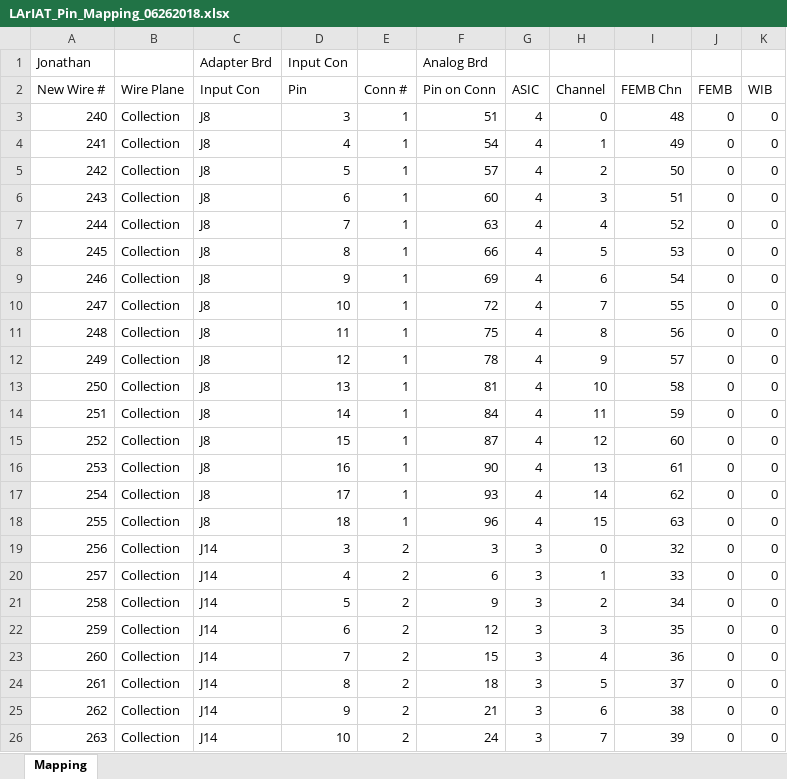
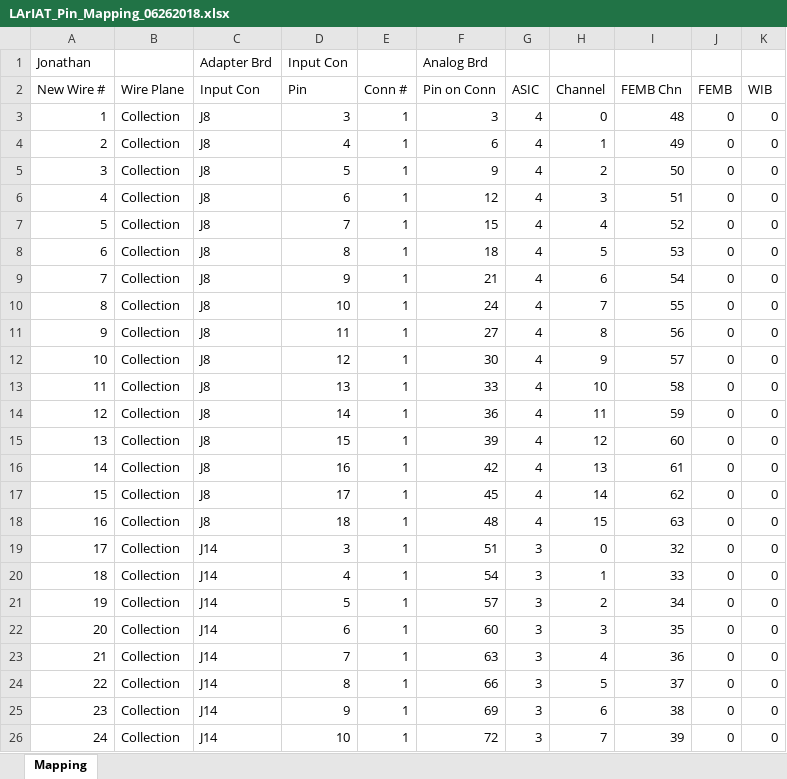
Before and after one commit to sgaobnl/ProtoDUNE_LD, an Excel workbook: LArIAT_Pin_Mapping_06262018.xlsx, sheet Mapping, drawn as a sheet; only a part is shown; values as stored, in another font and other column widths than the file's, no cell formats; the diff covers the shown part only; the diff names each change by its address in the sheet, - before the commit and + after, or states it on an @@ line.

```diff
--- a/LArIAT_Pin_Mapping_06262018.xlsx (sheet Mapping)
+++ b/LArIAT_Pin_Mapping_06262018.xlsx (sheet Mapping)
@@ column A (New Wire #) renumbered between rows 3 and 514 @@
-F3 (Pin on Conn): 51
+F3 (Pin on Conn): 3
-F4 (Pin on Conn): 54
+F4 (Pin on Conn): 6
-F5 (Pin on Conn): 57
+F5 (Pin on Conn): 9
-F6 (Pin on Conn): 60
+F6 (Pin on Conn): 12
-F7 (Pin on Conn): 63
+F7 (Pin on Conn): 15
-F8 (Pin on Conn): 66
+F8 (Pin on Conn): 18
-F9 (Pin on Conn): 69
+F9 (Pin on Conn): 21
-F10 (Pin on Conn): 72
+F10 (Pin on Conn): 24
-F11 (Pin on Conn): 75
+F11 (Pin on Conn): 27
-F12 (Pin on Conn): 78
+F12 (Pin on Conn): 30
-F13 (Pin on Conn): 81
+F13 (Pin on Conn): 33
-F14 (Pin on Conn): 84
+F14 (Pin on Conn): 36
-F15 (Pin on Conn): 87
+F15 (Pin on Conn): 39
-F16 (Pin on Conn): 90
+F16 (Pin on Conn): 42
-F17 (Pin on Conn): 93
+F17 (Pin on Conn): 45
-F18 (Pin on Conn): 96
+F18 (Pin on Conn): 48
-E19:E26 (Conn #): 2
+E19:E26 (Conn #): 1
-F19 (Pin on Conn): 3
+F19 (Pin on Conn): 51
-F20 (Pin on Conn): 6
+F20 (Pin on Conn): 54
-F21 (Pin on Conn): 9
+F21 (Pin on Conn): 57
-F22 (Pin on Conn): 12
+F22 (Pin on Conn): 60
-F23 (Pin on Conn): 15
+F23 (Pin on Conn): 63
-F24 (Pin on Conn): 18
+F24 (Pin on Conn): 66
-F25 (Pin on Conn): 21
+F25 (Pin on Conn): 69
-F26 (Pin on Conn): 24
+F26 (Pin on Conn): 72
```
Also changed, not shown: other rows of this sheet, cell formats, 3 other files.
